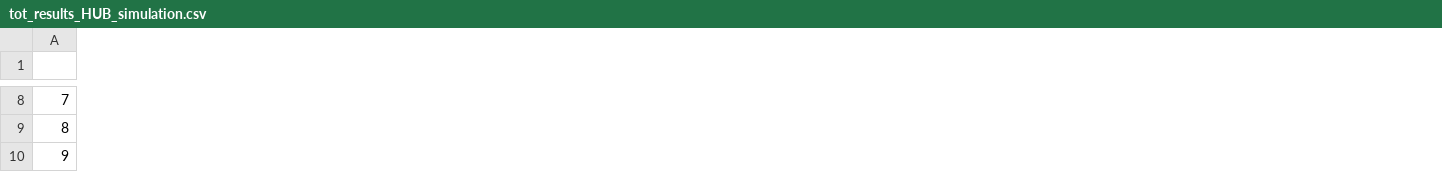
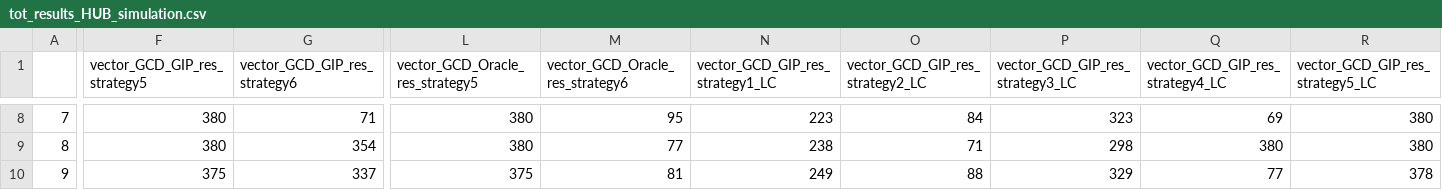
Before and after one commit to gnopuz83/Graphlet_CORR_project, a CSV file: tot_results_HUB_simulation.csv, drawn as a sheet; only a part is shown, gaps mark what is left out; the diff covers the shown part only; the diff names each change by its address in the sheet, - before the commit and + after, or states it on an @@ line.

```diff
--- a/tot_results_HUB_simulation.csv
+++ b/tot_results_HUB_simulation.csv
+column F (vector_GCD_GIP_res_strategy5), rows 8-10: 380 | 380 | 375
+column G (vector_GCD_GIP_res_strategy6), rows 8-10: 71 | 354 | 337
+column L (vector_GCD_Oracle_res_strategy5), rows 8-10: 380 | 380 | 375
+column M (vector_GCD_Oracle_res_strategy6), rows 8-10: 95 | 77 | 81
+column N (vector_GCD_GIP_res_strategy1_LC), rows 8-10: 223 | 238 | 249
+column O (vector_GCD_GIP_res_strategy2_LC), rows 8-10: 84 | 71 | 88
+column P (vector_GCD_GIP_res_strategy3_LC), rows 8-10: 323 | 298 | 329
+column Q (vector_GCD_GIP_res_strategy4_LC), rows 8-10: 69 | 380 | 77
+column R (vector_GCD_GIP_res_strategy5_LC), rows 8-10: 380 | 380 | 378
```
Also changed, not shown: 7 added columns and 108 edited cells elsewhere in this file, simulations_GCD_GIP_S1_random.csv, simulations_GCD_Oracle_S1_random.csv, 52 other files.
